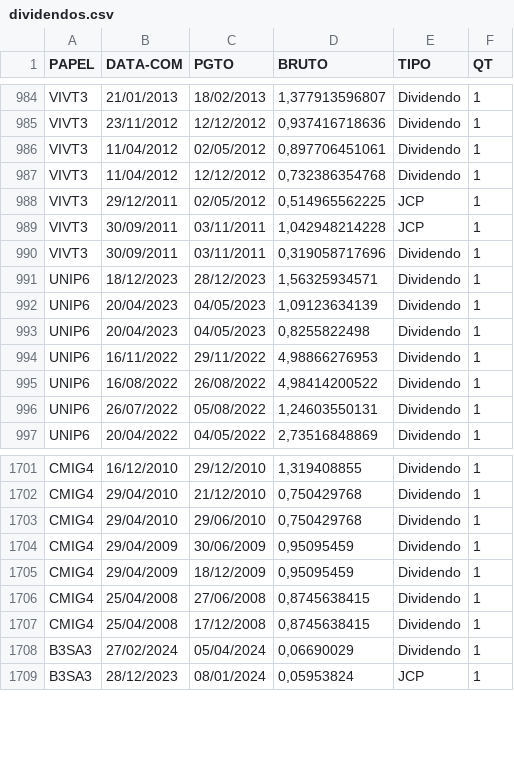
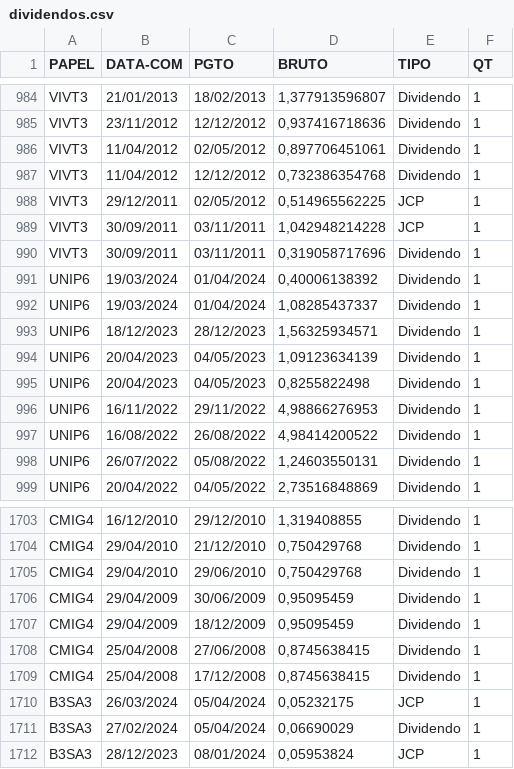
Before and after one commit to ggaiof/geral, a CSV file: dividendos.csv, drawn as a sheet; only a part is shown, gaps mark what is left out.

Commit message:
committing files

```diff
--- a/dividendos.csv
+++ b/dividendos.csv
@@ -990,2 +990,4 @@ PAPEL,DATA-COM,PGTO,BRUTO,TIPO,QT
 "VIVT3","30/09/2011","03/11/2011","0,319058717696","Dividendo","1"
+"UNIP6","19/03/2024","01/04/2024","0,40006138392","Dividendo","1"
+"UNIP6","19/03/2024","01/04/2024","1,08285437337","Dividendo","1"
 "UNIP6","18/12/2023","28/12/2023","1,56325934571","Dividendo","1"
@@ -1707,2 +1709,3 @@ PAPEL,DATA-COM,PGTO,BRUTO,TIPO,QT
 "CMIG4","25/04/2008","17/12/2008","0,8745638415","Dividendo","1"
+"B3SA3","26/03/2024","05/04/2024","0,05232175","JCP","1"
 "B3SA3","27/02/2024","05/04/2024","0,06690029","Dividendo","1"
```
